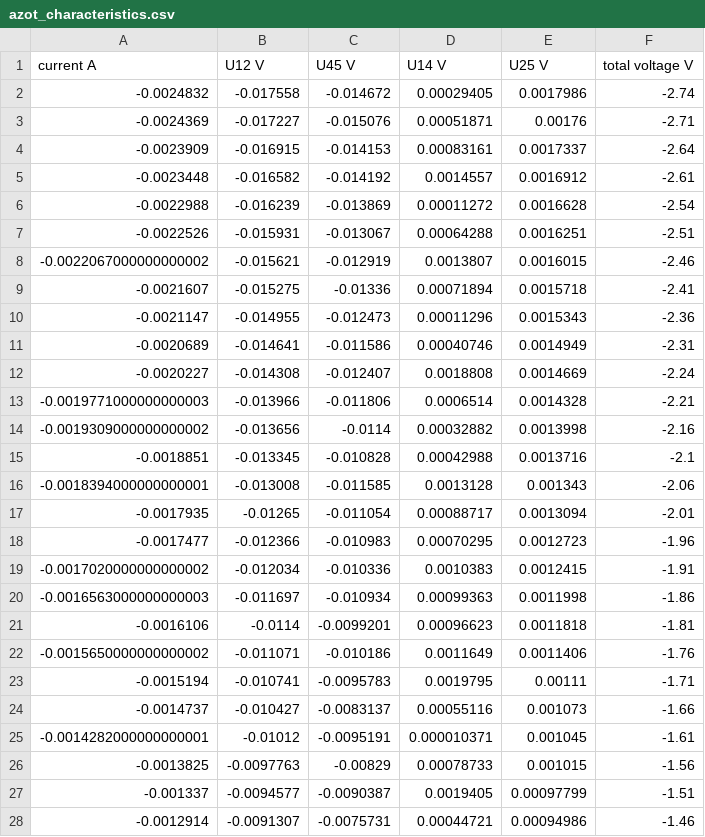
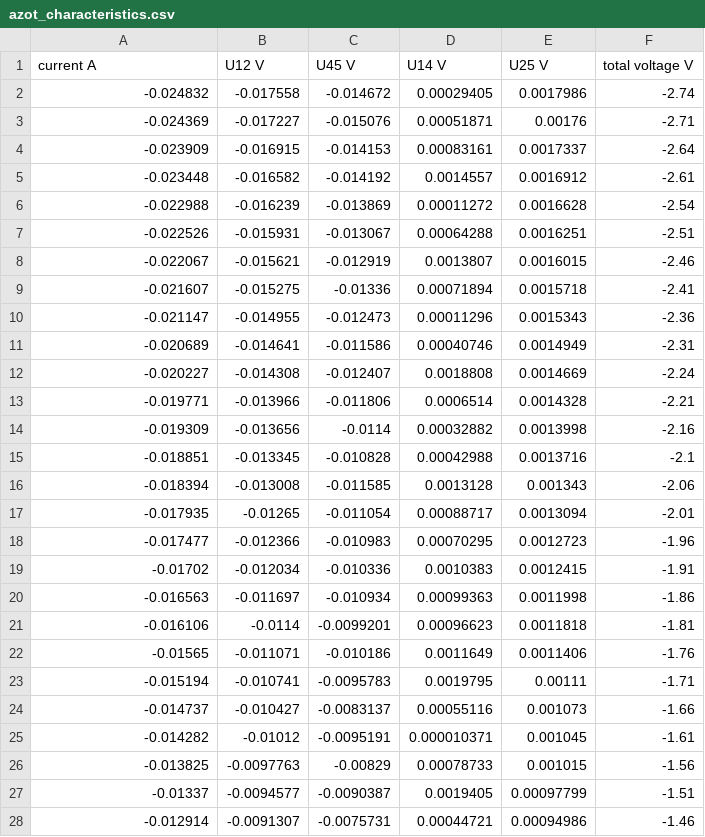
Before and after one commit to turczyneq/hall_measurement, a CSV file: data/azot_characteristics.csv, drawn as a sheet; only a part is shown; the diff covers the shown part only.

```diff
--- a/data/azot_characteristics.csv
+++ b/data/azot_characteristics.csv
@@ -1,28 +1,28 @@
 "current A","U12 V","U45 V","U14 V","U25 V","total voltage V"
--0.0024832,-0.017558,-0.014672,0.00029405,0.0017986,-2.74
--0.0024369,-0.017227,-0.015076,0.00051871,0.00176,-2.71
--0.0023909,-0.016915,-0.014153,0.00083161,0.0017337,-2.64
--0.0023448,-0.016582,-0.014192,0.0014557,0.0016912,-2.61
--0.0022988,-0.016239,-0.013869,0.00011272,0.0016628,-2.54
--0.0022526,-0.015931,-0.013067,0.00064288,0.0016251,-2.51
--0.0022067000000000002,-0.015621,-0.012919,0.0013807,0.0016015,-2.46
--0.0021607,-0.015275,-0.01336,0.00071894,0.0015718,-2.41
--0.0021147,-0.014955,-0.012473,0.00011296,0.0015343,-2.36
--0.0020689,-0.014641,-0.011586,0.00040746,0.0014949,-2.31
--0.0020227,-0.014308,-0.012407,0.0018808,0.0014669,-2.24
--0.0019771000000000003,-0.013966,-0.011806,0.0006514,0.0014328,-2.21
--0.0019309000000000002,-0.013656,-0.0114,0.00032882,0.0013998,-2.16
--0.0018851,-0.013345,-0.010828,0.00042988,0.0013716,-2.1
--0.0018394000000000001,-0.013008,-0.011585,0.0013128,0.001343,-2.06
--0.0017935,-0.01265,-0.011054,0.00088717,0.0013094,-2.01
--0.0017477,-0.012366,-0.010983,0.00070295,0.0012723,-1.96
--0.0017020000000000002,-0.012034,-0.010336,0.0010383,0.0012415,-1.91
--0.0016563000000000003,-0.011697,-0.010934,0.00099363,0.0011998,-1.86
--0.0016106,-0.0114,-0.0099201,0.00096623,0.0011818,-1.81
--0.0015650000000000002,-0.011071,-0.010186,0.0011649,0.0011406,-1.76
--0.0015194,-0.010741,-0.0095783,0.0019795,0.00111,-1.71
--0.0014737,-0.010427,-0.0083137,0.00055116,0.001073,-1.66
--0.0014282000000000001,-0.01012,-0.0095191,0.000010371,0.001045,-1.61
--0.0013825,-0.0097763,-0.00829,0.00078733,0.001015,-1.56
--0.001337,-0.0094577,-0.0090387,0.0019405,0.00097799,-1.51
--0.0012914,-0.0091307,-0.0075731,0.00044721,0.00094986,-1.46
+-0.024832,-0.017558,-0.014672,0.00029405,0.0017986,-2.74
+-0.024369,-0.017227,-0.015076,0.00051871,0.00176,-2.71
+-0.023909,-0.016915,-0.014153,0.00083161,0.0017337,-2.64
+-0.023448,-0.016582,-0.014192,0.0014557,0.0016912,-2.61
+-0.022988,-0.016239,-0.013869,0.00011272,0.0016628,-2.54
+-0.022526,-0.015931,-0.013067,0.00064288,0.0016251,-2.51
+-0.022067,-0.015621,-0.012919,0.0013807,0.0016015,-2.46
+-0.021607,-0.015275,-0.01336,0.00071894,0.0015718,-2.41
+-0.021147,-0.014955,-0.012473,0.00011296,0.0015343,-2.36
+-0.020689,-0.014641,-0.011586,0.00040746,0.0014949,-2.31
+-0.020227,-0.014308,-0.012407,0.0018808,0.0014669,-2.24
+-0.019771,-0.013966,-0.011806,0.0006514,0.0014328,-2.21
+-0.019309,-0.013656,-0.0114,0.00032882,0.0013998,-2.16
+-0.018851,-0.013345,-0.010828,0.00042988,0.0013716,-2.1
+-0.018394,-0.013008,-0.011585,0.0013128,0.001343,-2.06
+-0.017935,-0.01265,-0.011054,0.00088717,0.0013094,-2.01
+-0.017477,-0.012366,-0.010983,0.00070295,0.0012723,-1.96
+-0.01702,-0.012034,-0.010336,0.0010383,0.0012415,-1.91
+-0.016563,-0.011697,-0.010934,0.00099363,0.0011998,-1.86
+-0.016106,-0.0114,-0.0099201,0.00096623,0.0011818,-1.81
+-0.01565,-0.011071,-0.010186,0.0011649,0.0011406,-1.76
+-0.015194,-0.010741,-0.0095783,0.0019795,0.00111,-1.71
+-0.014737,-0.010427,-0.0083137,0.00055116,0.001073,-1.66
+-0.014282,-0.01012,-0.0095191,0.000010371,0.001045,-1.61
+-0.013825,-0.0097763,-0.00829,0.00078733,0.001015,-1.56
+-0.01337,-0.0094577,-0.0090387,0.0019405,0.00097799,-1.51
+-0.012914,-0.0091307,-0.0075731,0.00044721,0.00094986,-1.46
```
Also changed, not shown: 77 edited cells elsewhere in this file, 11 other files.
